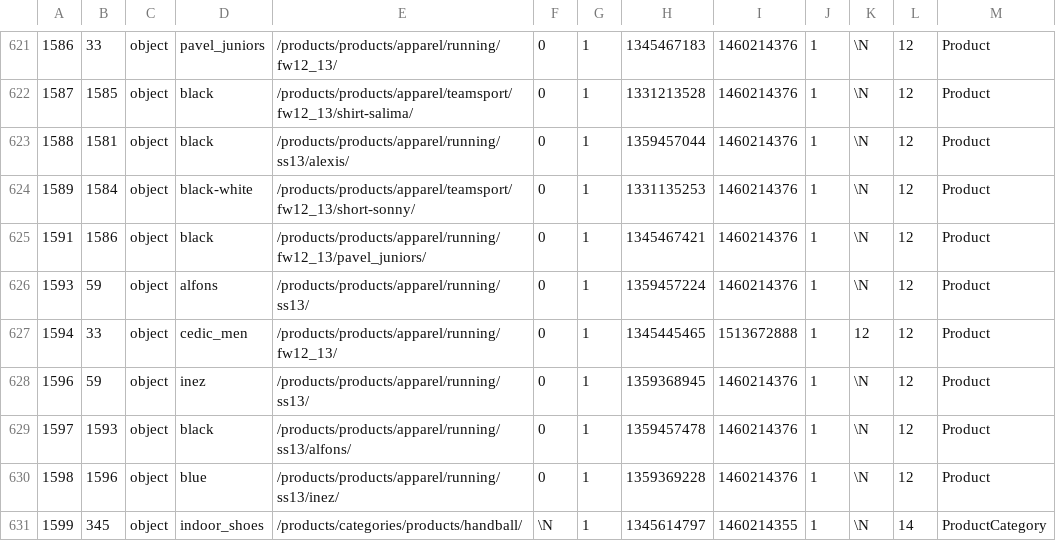
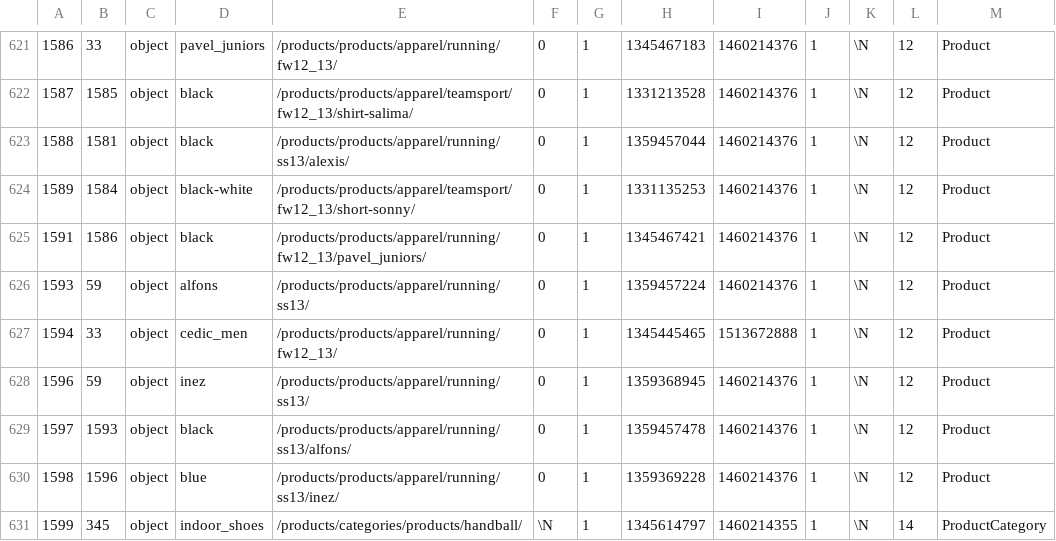
Before and after one commit to pimcore/demo-ecommerce, a CSV file: dump/data/dumpexport-objects.csv, drawn as a sheet; only a part is shown, gaps mark what is left out.

```diff
--- a/dump/data/dumpexport-objects.csv
+++ b/dump/data/dumpexport-objects.csv
@@ -626,3 +626,3 @@
 1593	59	object	alfons	/products/products/apparel/running/ss13/	0	1	1359457224	1460214376	1	\N	12	Product
-1594	33	object	cedic_men	/products/products/apparel/running/fw12_13/	0	1	1345445465	1513672888	1	12	12	Product
+1594	33	object	cedic_men	/products/products/apparel/running/fw12_13/	0	1	1345445465	1513672888	1	\N	12	Product
 1596	59	object	inez	/products/products/apparel/running/ss13/	0	1	1359368945	1460214376	1	\N	12	Product
```
Also changed, not shown: dump/data/dumpexport-bundle_advancedobjectsearch_update_queue.csv, 15 other files.
